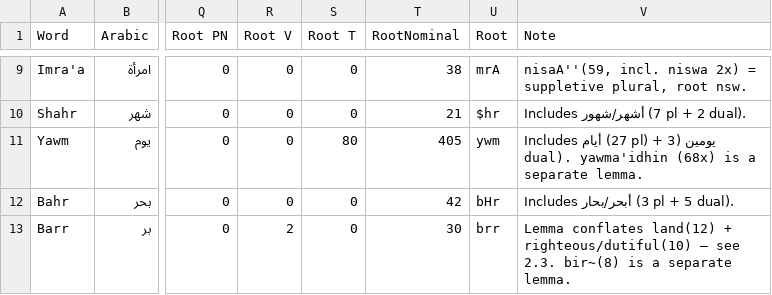
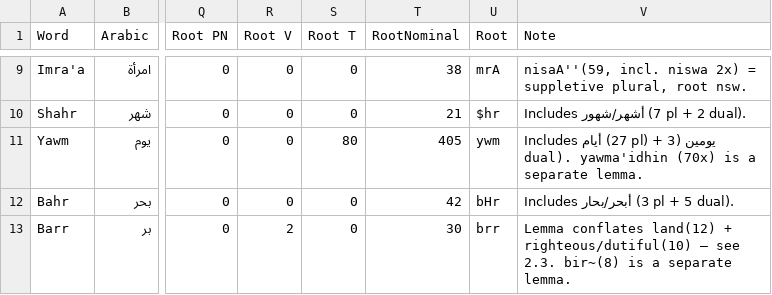
Before and after one commit to taziksh/quran-frequencies, a CSV file: output/full_counts.csv, drawn as a sheet; only a part is shown, gaps mark what is left out; the diff names each change by its address in the sheet, - before the commit and + after, or states it on an @@ line.

```diff
--- a/output/full_counts.csv
+++ b/output/full_counts.csv
-V11 (Note): …dual). yawma'idhin (68x) is a…
+V11 (Note): …dual). yawma'idhin (70x) is a…
```
Also changed, not shown: output/claims_occurrences.csv, output/occurrences.csv, 17 other files.
